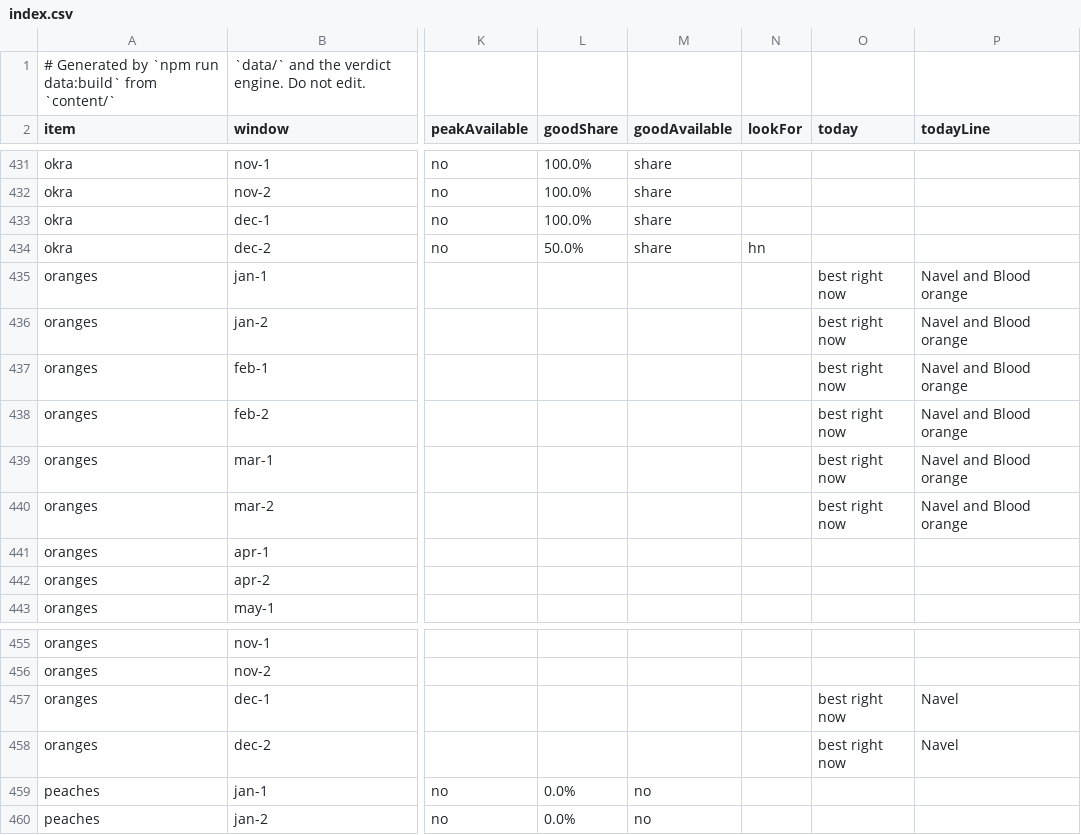
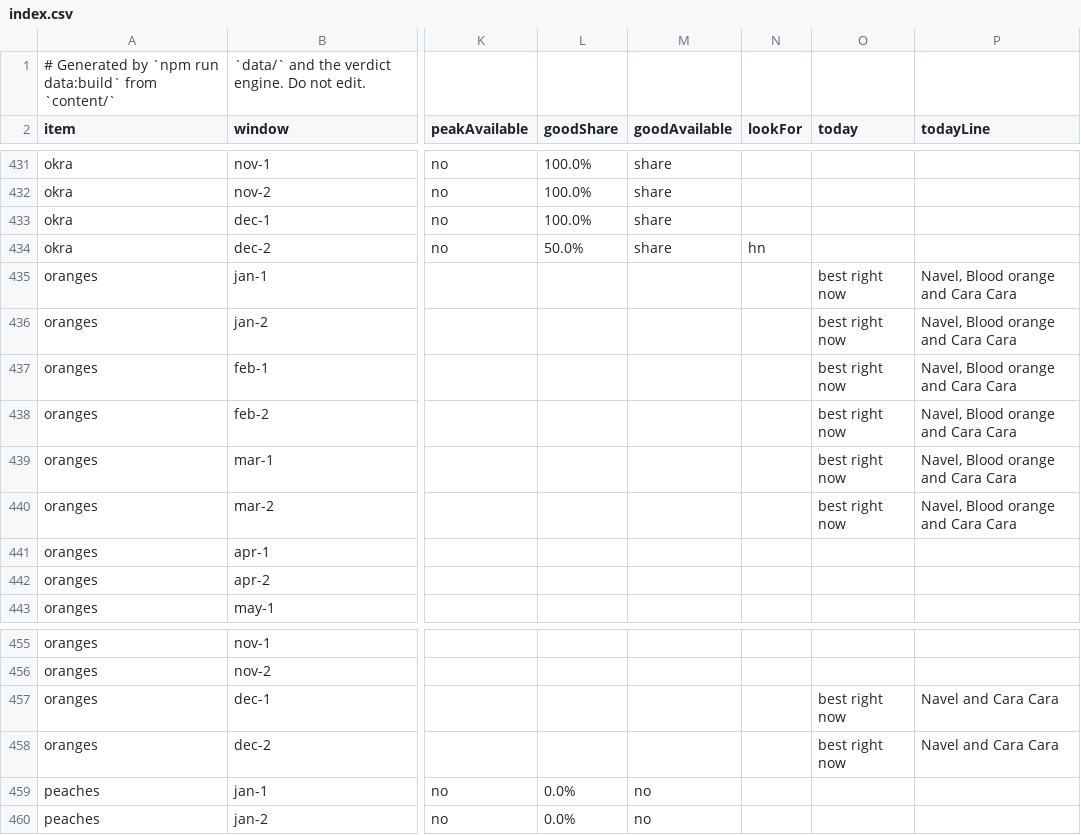
Before and after one commit to jpeterson92/Orchard, a CSV file: generated/assessments/index.csv, drawn as a sheet; only a part is shown, gaps mark what is left out; the diff names each change by its address in the sheet, - before the commit and + after, or states it on an @@ line.

```diff
--- a/generated/assessments/index.csv
+++ b/generated/assessments/index.csv
-P435:P440 (todayLine): Navel and Blood orange
+P435:P440 (todayLine): Navel, Blood orange and Cara Cara
-P457:P458 (todayLine): Navel
+P457:P458 (todayLine): Navel and Cara Cara
```
Also changed, not shown: 10 other files.
